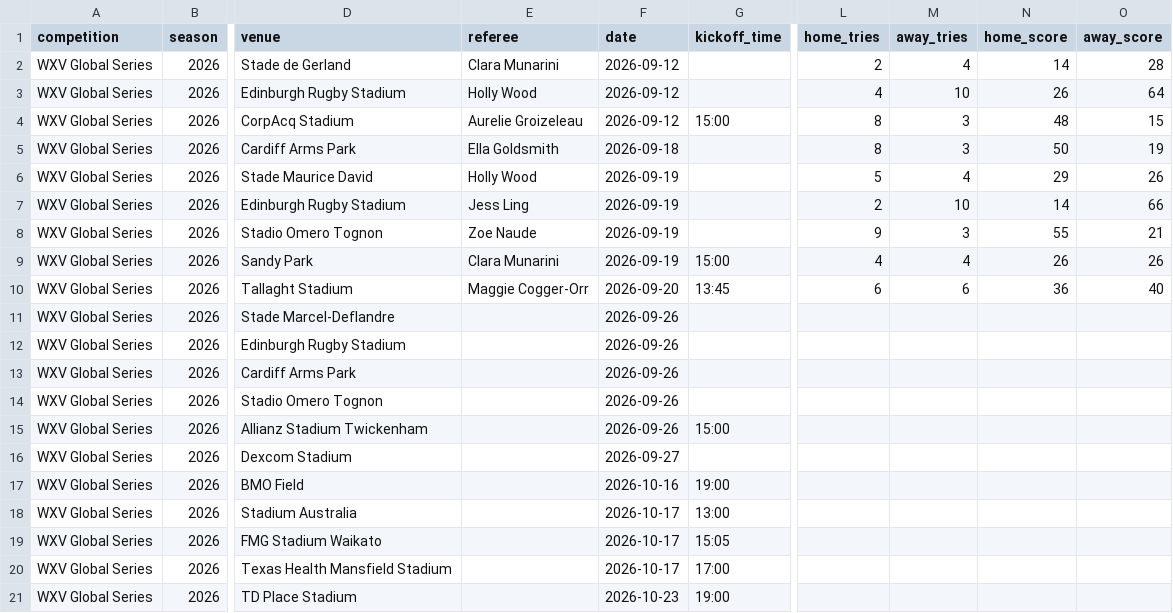
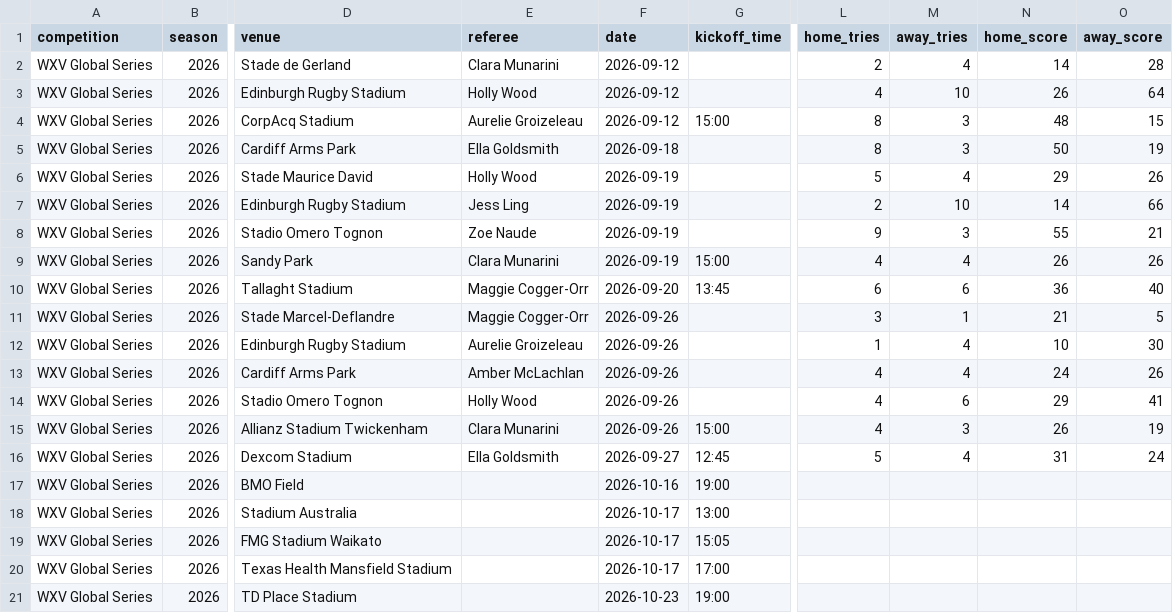
Before and after one commit to davewalker5/RugbyTracker, a CSV file: data/imports/WXV-GLOBAL-2026/matches.csv, drawn as a sheet; only a part is shown, gaps mark what is left out; the diff names each change by its address in the sheet, - before the commit and + after, or states it on an @@ line.

Commit message:
Match result updates

```diff
--- a/data/imports/WXV-GLOBAL-2026/matches.csv
+++ b/data/imports/WXV-GLOBAL-2026/matches.csv
-E11 (referee): (empty)
+E11 (referee): Maggie Cogger-Orr
-L11 (home_tries): (empty)
+L11 (home_tries): 3
-M11 (away_tries): (empty)
+M11 (away_tries): 1
-N11 (home_score): (empty)
+N11 (home_score): 21
-O11 (away_score): (empty)
+O11 (away_score): 5
-E12 (referee): (empty)
+E12 (referee): Aurelie Groizeleau
-L12 (home_tries): (empty)
+L12 (home_tries): 1
-M12:M13 (away_tries): (empty)
+M12:M13 (away_tries): 4
-N12 (home_score): (empty)
+N12 (home_score): 10
-O12 (away_score): (empty)
+O12 (away_score): 30
-E13 (referee): (empty)
+E13 (referee): Amber McLachlan
-L13:L15 (home_tries): (empty)
+L13:L15 (home_tries): 4
-N13 (home_score): (empty)
+N13 (home_score): 24
-O13 (away_score): (empty)
+O13 (away_score): 26
-E14 (referee): (empty)
+E14 (referee): Holly Wood
-M14 (away_tries): (empty)
+M14 (away_tries): 6
-N14 (home_score): (empty)
+N14 (home_score): 29
-O14 (away_score): (empty)
+O14 (away_score): 41
-E15 (referee): (empty)
+E15 (referee): Clara Munarini
-M15 (away_tries): (empty)
+M15 (away_tries): 3
-N15 (home_score): (empty)
+N15 (home_score): 26
-O15 (away_score): (empty)
+O15 (away_score): 19
-E16 (referee): (empty)
+E16 (referee): Ella Goldsmith
-G16 (kickoff_time): (empty)
+G16 (kickoff_time): 12:45
-L16 (home_tries): (empty)
+L16 (home_tries): 5
-M16 (away_tries): (empty)
+M16 (away_tries): 4
-N16 (home_score): (empty)
+N16 (home_score): 31
-O16 (away_score): (empty)
+O16 (away_score): 24
```
Also changed, not shown: data/imports/PWR-NEXT-GEN-2026-27/matches.csv, data/imports/WXV-CHALLENGER-2026/matches.csv, 3 other files.
